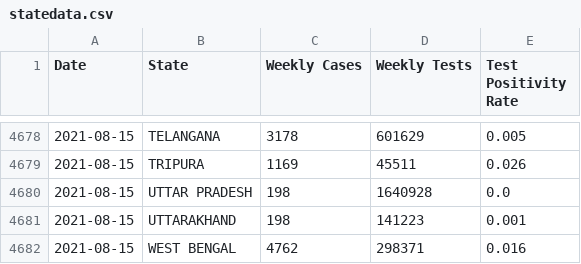
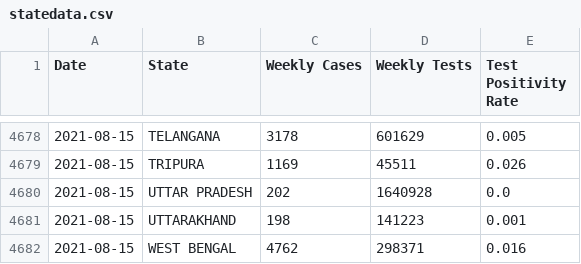
Before and after one commit to priva13/Covid-19_Bharat_records, a CSV file: statedata.csv, drawn as a sheet; only a part is shown, gaps mark what is left out.

```diff
--- a/statedata.csv
+++ b/statedata.csv
@@ -4679,3 +4679,3 @@ Date,State,Weekly Cases,Weekly Tests,Test Positivity Rate
 2021-08-15,TRIPURA,1169,45511,0.026
-2021-08-15,UTTAR PRADESH,198,1640928,0.0
+2021-08-15,UTTAR PRADESH,202,1640928,0.0
 2021-08-15,UTTARAKHAND,198,141223,0.001
```
